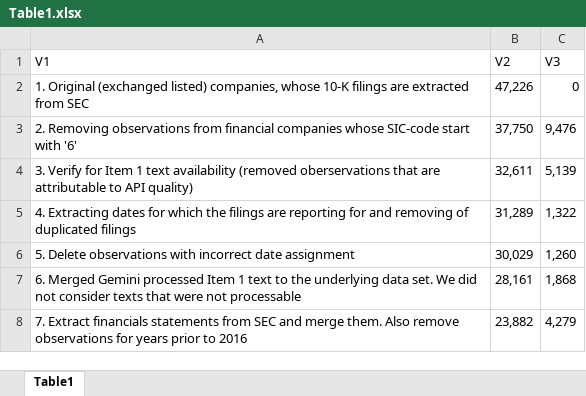
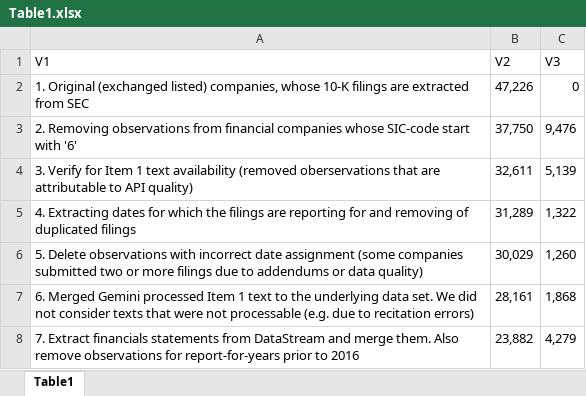
Before and after one commit to ChristophKiesl/ChristophKiesl.github.io, an Excel workbook: TableData/Table1.xlsx, sheet Table1, drawn as a sheet; values as stored, in another font and other column widths than the file's, no borders; the diff names each change by its address in the sheet, - before the commit and + after, or states it on an @@ line.

Commit message:
Updated Texts Table1

```diff
--- a/TableData/Table1.xlsx (sheet Table1)
+++ b/TableData/Table1.xlsx (sheet Table1)
-A6 (V1): …date assignment
+A6 (V1): …date assignment (some companies submitted two or more filings due to addendums or data quality)
-A7 (V1): …not processable
+A7 (V1): …not processable (e.g. due to recitation errors)
-A8 (V1): …statements from SEC and merge them. Also remove observations for years prior to…
+A8 (V1): …statements from DataStream and merge them. Also remove observations for report-for-years prior to…
```
